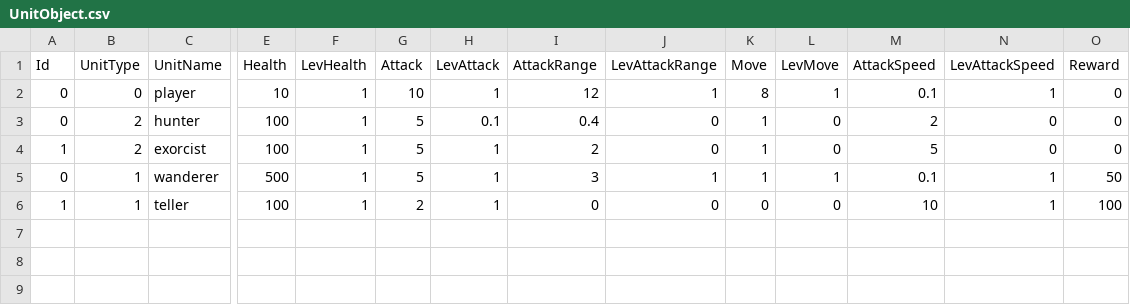
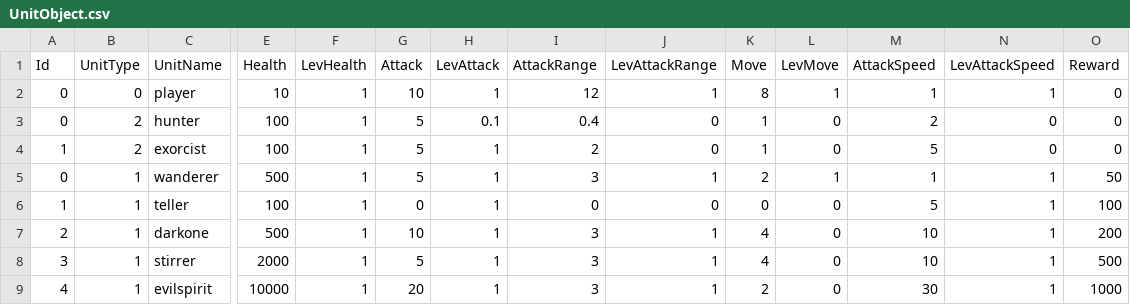
Before and after one commit to lsh235s/nightmareHunter, a CSV file: Assets/Resources/UnitObject.csv, drawn as a sheet; only a part is shown, gaps mark what is left out; rows hold the shown columns only; the diff names each change by its address in the sheet, - before the commit and + after, or states it on an @@ line.

```diff
--- a/Assets/Resources/UnitObject.csv
+++ b/Assets/Resources/UnitObject.csv
-M2 (AttackSpeed): 0.1
+M2 (AttackSpeed): 1
-K5 (Move): 1
+K5 (Move): 2
-M5 (AttackSpeed): 0.1
+M5 (AttackSpeed): 1
-G6 (Attack): 2
+G6 (Attack): 0
-M6 (AttackSpeed): 10
+M6 (AttackSpeed): 5
+row 7: 2 | 1 | darkone | 500 | 1 | 10 | 1 | 3 | 1 | 4 | 0 | 10 | 1 | 200
+row 8: 3 | 1 | stirrer | 2000 | 1 | 5 | 1 | 3 | 1 | 4 | 0 | 10 | 1 | 500
+row 9: 4 | 1 | evilspirit | 10000 | 1 | 20 | 1 | 3 | 1 | 2 | 0 | 30 | 1 | 1000
```
Also changed, not shown: Assets/Resources/StateMonsterBatch.csv, 8 other files.
